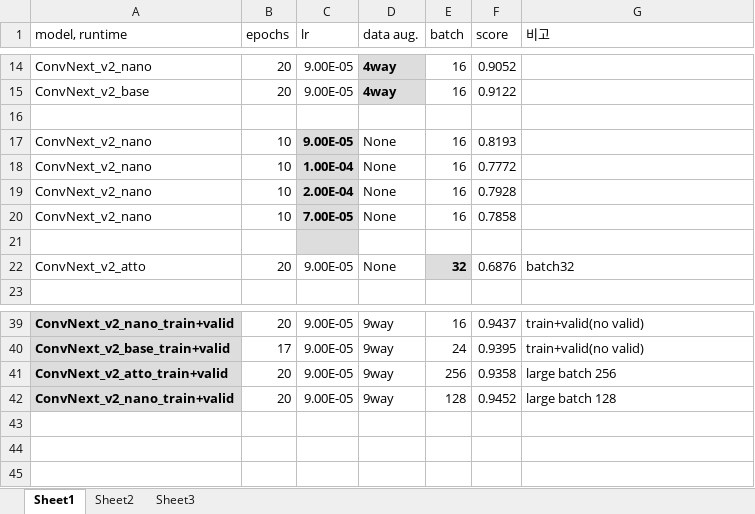
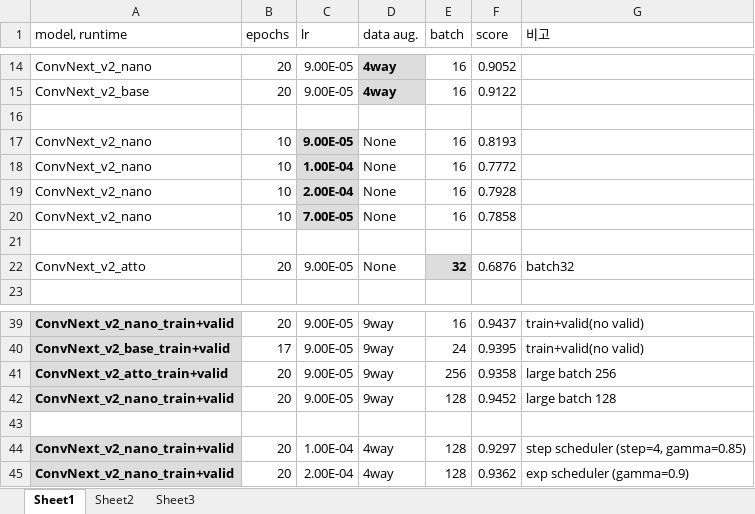
Before and after one commit to YeonbiJung/MeetTest, an Excel workbook: contest1_result/MeetTest_ScoreSheet.xlsx, sheet Sheet1, drawn as a sheet; only a part is shown, gaps mark what is left out; values as stored, in another font and other column widths than the file's, no borders; the diff names each change by its address in the sheet, - before the commit and + after, or states it on an @@ line.

Commit message:
scheduler result update

```diff
--- a/contest1_result/MeetTest_ScoreSheet.xlsx (sheet Sheet1)
+++ b/contest1_result/MeetTest_ScoreSheet.xlsx (sheet Sheet1)
-C21 fill: #DDDDDD
+C21 fill: none
+row 43: (empty)
+row 44: ConvNext_v2_nano_train+valid | 20 | 1.00E-04 | 4way | 128 | 0.9297 | step scheduler (step=4, gamma=0.85)
+row 45: ConvNext_v2_nano_train+valid | 20 | 2.00E-04 | 4way | 128 | 0.9362 | exp scheduler (gamma=0.9)
```
Also changed, not shown: 25 other files.
